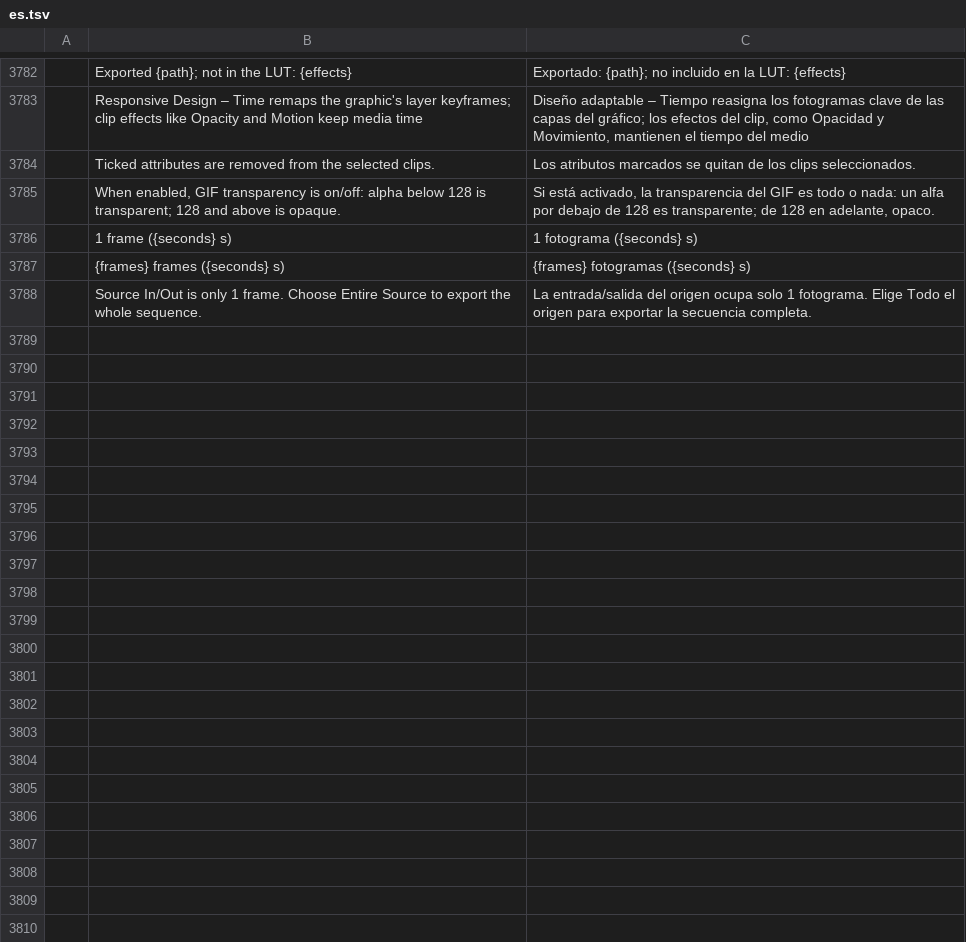
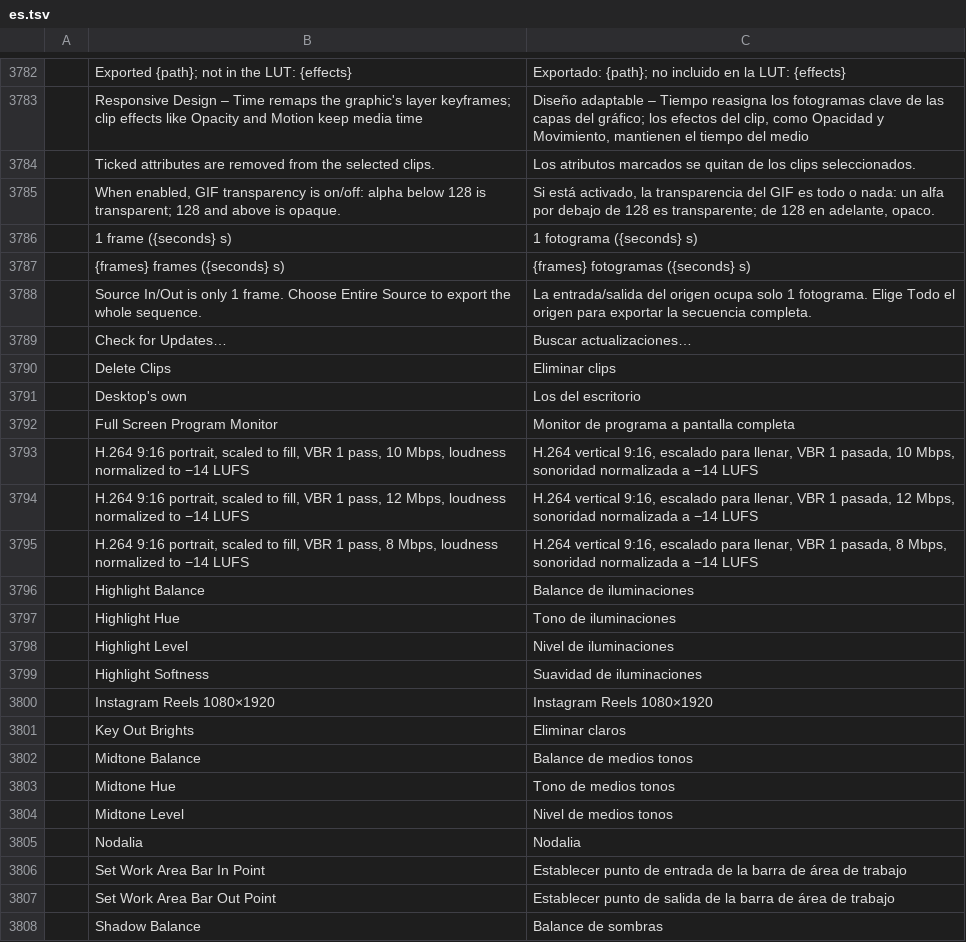
Before and after one commit to getnodalia/toma, a TSV file: crates/ui-egui/src/i18n/es.tsv, drawn as a sheet; only a part is shown, gaps mark what is left out; the diff covers the shown part only.

```diff
--- a/crates/ui-egui/src/i18n/es.tsv
+++ b/crates/ui-egui/src/i18n/es.tsv
@@ -3788 +3788,21 @@
 	Source In/Out is only 1 frame. Choose Entire Source to export the whole sequence.	La entrada/salida del origen ocupa solo 1 fotograma. Elige Todo el origen para exportar la secuencia completa.
+	Check for Updates…	Buscar actualizaciones…
+	Delete Clips	Eliminar clips
+	Desktop's own	Los del escritorio
+	Full Screen Program Monitor	Monitor de programa a pantalla completa
+	H.264 9:16 portrait, scaled to fill, VBR 1 pass, 10 Mbps, loudness normalized to −14 LUFS	H.264 vertical 9:16, escalado para llenar, VBR 1 pasada, 10 Mbps, sonoridad normalizada a −14 LUFS
+	H.264 9:16 portrait, scaled to fill, VBR 1 pass, 12 Mbps, loudness normalized to −14 LUFS	H.264 vertical 9:16, escalado para llenar, VBR 1 pasada, 12 Mbps, sonoridad normalizada a −14 LUFS
+	H.264 9:16 portrait, scaled to fill, VBR 1 pass, 8 Mbps, loudness normalized to −14 LUFS	H.264 vertical 9:16, escalado para llenar, VBR 1 pasada, 8 Mbps, sonoridad normalizada a −14 LUFS
+	Highlight Balance	Balance de iluminaciones
+	Highlight Hue	Tono de iluminaciones
+	Highlight Level	Nivel de iluminaciones
+	Highlight Softness	Suavidad de iluminaciones
+	Instagram Reels 1080×1920	Instagram Reels 1080×1920
+	Key Out Brights	Eliminar claros
+	Midtone Balance	Balance de medios tonos
+	Midtone Hue	Tono de medios tonos
+	Midtone Level	Nivel de medios tonos
+	Nodalia	Nodalia
+	Set Work Area Bar In Point	Establecer punto de entrada de la barra de área de trabajo
+	Set Work Area Bar Out Point	Establecer punto de salida de la barra de área de trabajo
+	Shadow Balance	Balance de sombras
```
Also changed, not shown: 10 added rows elsewhere in this file, crates/ui-egui/src/i18n/fr.tsv, crates/ui-egui/src/i18n/ja.tsv, 15 other files.
